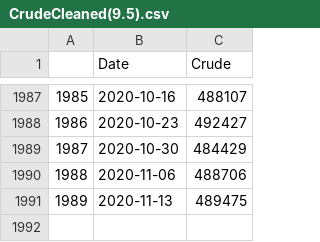
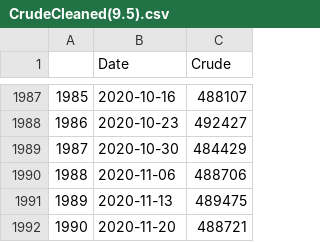
Before and after one commit to Jamals211/Visualizing_Oil_and_Gas_Storage, a CSV file: Data/CrudeCleaned(9.5).csv, drawn as a sheet; only a part is shown, gaps mark what is left out; the diff names each change by its address in the sheet, - before the commit and + after, or states it on an @@ line.

```diff
--- a/Data/CrudeCleaned(9.5).csv
+++ b/Data/CrudeCleaned(9.5).csv
+row 1992: 1990 | 2020-11-20 | 488721
```
Also changed, not shown: Data/DUCInventoryClean.csv, Data/GasolineCleaned(9.5).csv, 23 other files.
